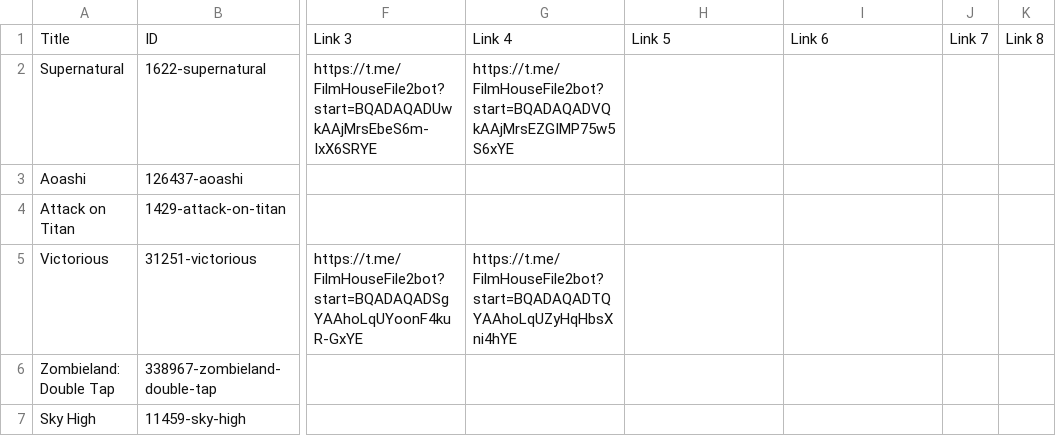
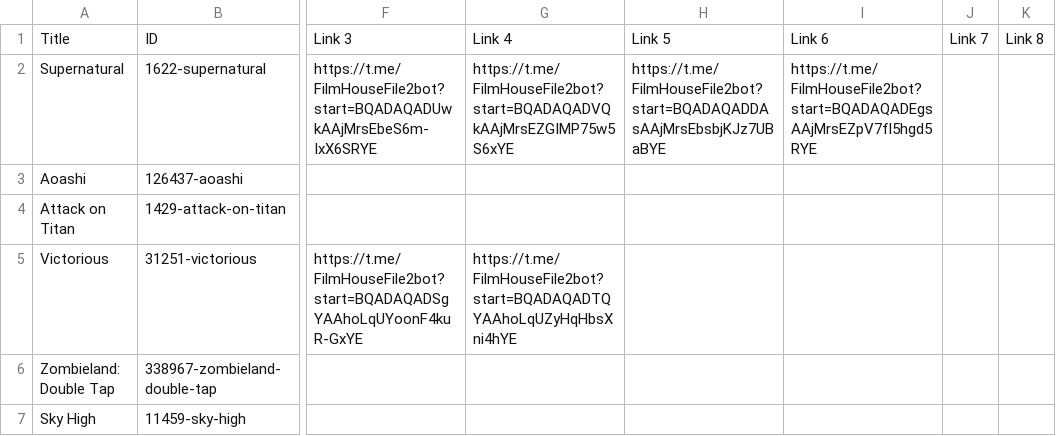
Before and after one commit to dans123456/filmhouse, a CSV file: MOVIE/Data/datafile.csv, drawn as a sheet; only a part is shown, gaps mark what is left out; the diff names each change by its address in the sheet, - before the commit and + after, or states it on an @@ line.

Commit message:
Update catalog (datafile.csv) from Film House Admin Panel

```diff
--- a/MOVIE/Data/datafile.csv
+++ b/MOVIE/Data/datafile.csv
-H2: (empty)
+H2: https://t.me/FilmHouseFile2bot?start=BQADAQADDAsAAjMrsEbsbjKJz7UBaBYE
-I2: (empty)
+I2: https://t.me/FilmHouseFile2bot?start=BQADAQADEgsAAjMrsEZpV7fl5hgd5RYE
```
